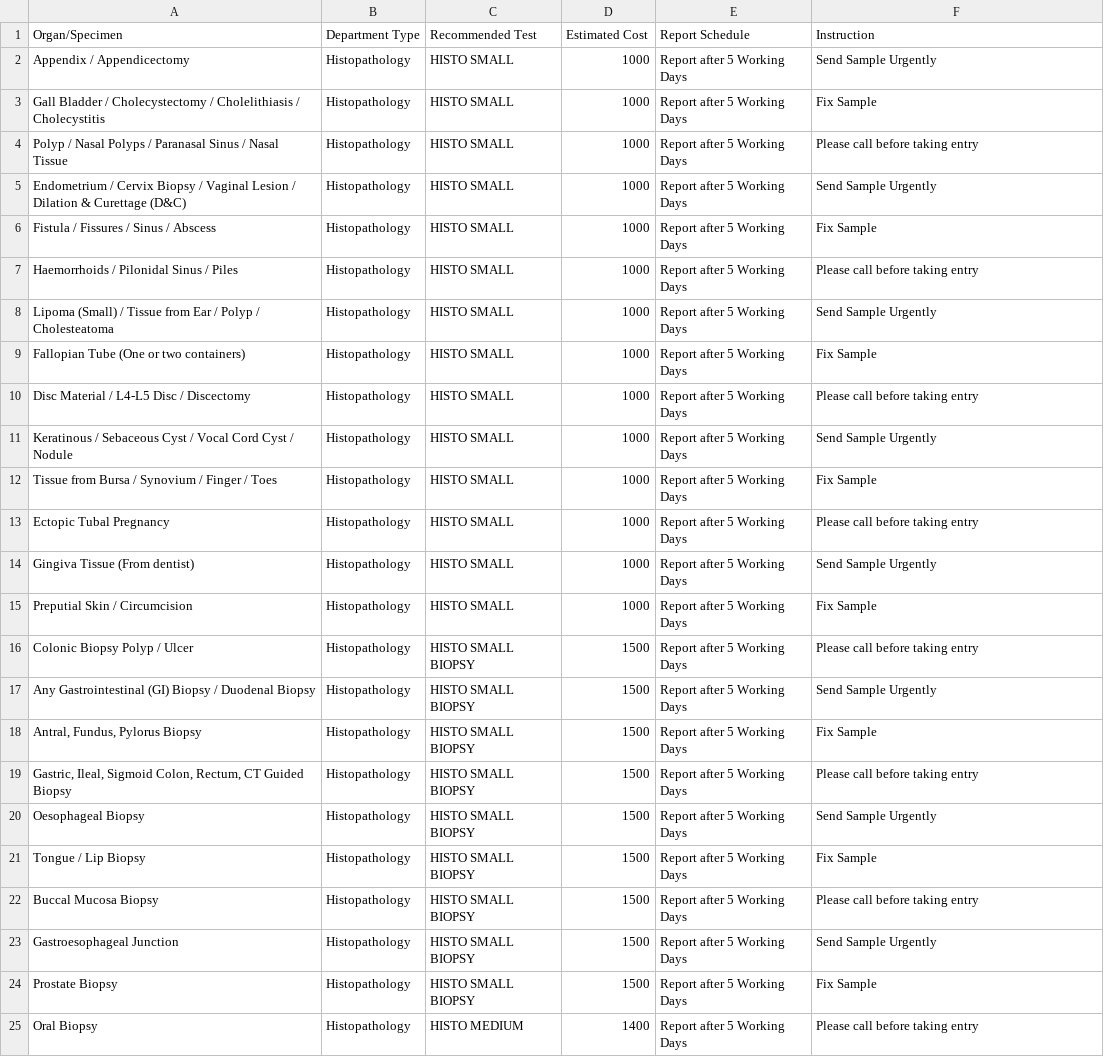
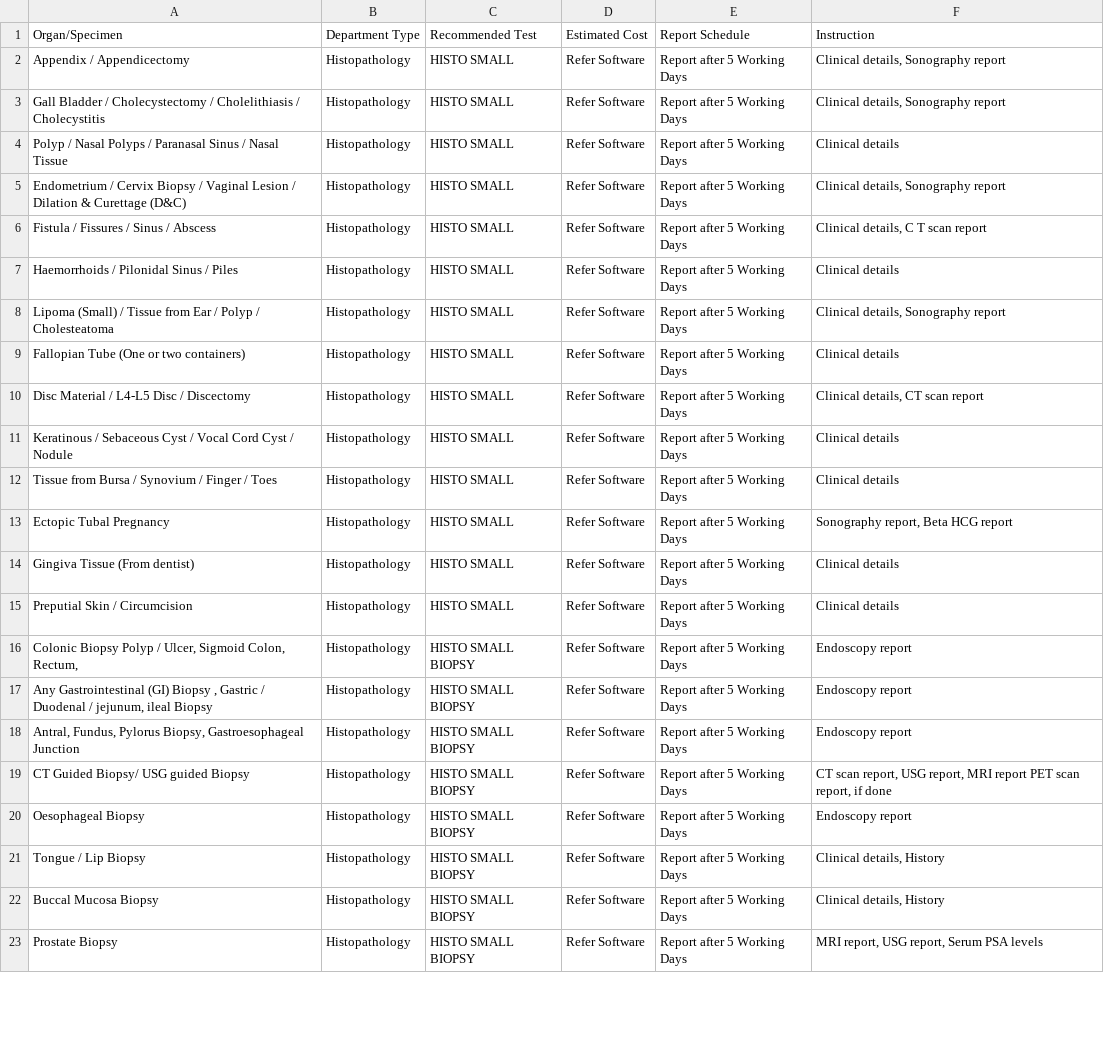
Before and after one commit to sammastersz/HistoCytoDirectory, a CSV file: data.csv, drawn as a sheet; only a part is shown; removed rows and columns are numbered as before the commit, all else as after; the diff covers the shown part only; the diff names each change by its address in the sheet, - before the commit and + after, or states it on an @@ line.

Commit message:
Add files via upload

```diff
--- a/data.csv
+++ b/data.csv
-D2:D15 (Estimated Cost): 1000
+D2:D15 (Estimated Cost): Refer Software
-F2 (Instruction): Send Sample Urgently
+F2 (Instruction): Clinical details, Sonography report
-F3 (Instruction): Fix Sample
+F3 (Instruction): Clinical details, Sonography report
-F4 (Instruction): Please call before taking entry
+F4 (Instruction): Clinical details
-F5 (Instruction): Send Sample Urgently
+F5 (Instruction): Clinical details, Sonography report
-F6 (Instruction): Fix Sample
+F6 (Instruction): Clinical details, C T scan report
-F7 (Instruction): Please call before taking entry
+F7 (Instruction): Clinical details
-F8 (Instruction): Send Sample Urgently
+F8 (Instruction): Clinical details, Sonography report
-F9 (Instruction): Fix Sample
+F9 (Instruction): Clinical details
-F10 (Instruction): Please call before taking entry
+F10 (Instruction): Clinical details, CT scan report
-F11 (Instruction): Send Sample Urgently
+F11 (Instruction): Clinical details
-F12 (Instruction): Fix Sample
+F12 (Instruction): Clinical details
-F13 (Instruction): Please call before taking entry
+F13 (Instruction): Sonography report, Beta HCG report
-F14 (Instruction): Send Sample Urgently
+F14 (Instruction): Clinical details
-F15 (Instruction): Fix Sample
+F15 (Instruction): Clinical details
-A16 (Organ/Specimen): Colonic Biopsy Polyp / Ulcer
+A16 (Organ/Specimen): Colonic Biopsy Polyp / Ulcer, Sigmoid Colon, Rectum,
-D16:D22 (Estimated Cost): 1500
+D16:D22 (Estimated Cost): Refer Software
-F16 (Instruction): Please call before taking entry
+F16 (Instruction): Endoscopy report
-A17 (Organ/Specimen): …(GI) Biopsy / Duodenal Biopsy
+A17 (Organ/Specimen): …(GI) Biopsy , Gastric / Duodenal / jejunum, ileal Biopsy
-F17 (Instruction): Send Sample Urgently
+F17 (Instruction): Endoscopy report
-A18 (Organ/Specimen): Antral, Fundus, Pylorus Biopsy
+A18 (Organ/Specimen): Antral, Fundus, Pylorus Biopsy, Gastroesophageal Junction
-F18 (Instruction): Fix Sample
+F18 (Instruction): Endoscopy report
-A19 (Organ/Specimen): Gastric, Ileal, Sigmoid Colon, Rectum, CT Guided Biopsy
+A19 (Organ/Specimen): CT Guided Biopsy/ USG guided Biopsy
-F19 (Instruction): Please call before taking entry
+F19 (Instruction): CT scan report, USG report, MRI report PET scan report, if done
-F20 (Instruction): Send Sample Urgently
+F20 (Instruction): Endoscopy report
-F21 (Instruction): Fix Sample
+F21 (Instruction): Clinical details, History
-F22 (Instruction): Please call before taking entry
+F22 (Instruction): Clinical details, History
-row 23: Gastroesophageal Junction | Histopathology | HISTO SMALL BIOPSY | 1500 | Report after 5 Working Days | Send Sample Urgently
-D23 (Estimated Cost): 1500
+D23 (Estimated Cost): Refer Software
-F23 (Instruction): Fix Sample
+F23 (Instruction): MRI report, USG report, Serum PSA levels
-row 25: Oral Biopsy | Histopathology | HISTO MEDIUM | 1400 | Report after 5 Working Days | Please call before taking entry
```
Also changed, not shown: 5 added rows, 2 removed rows and 56 edited cells elsewhere in this file.
